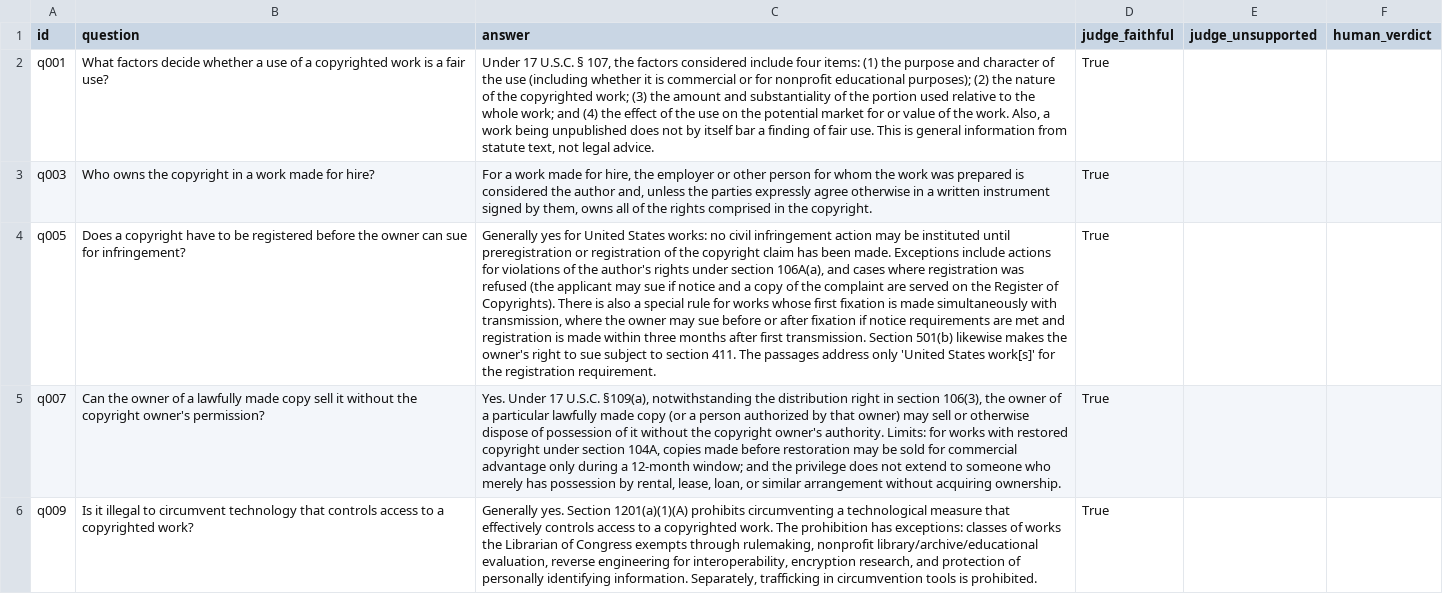
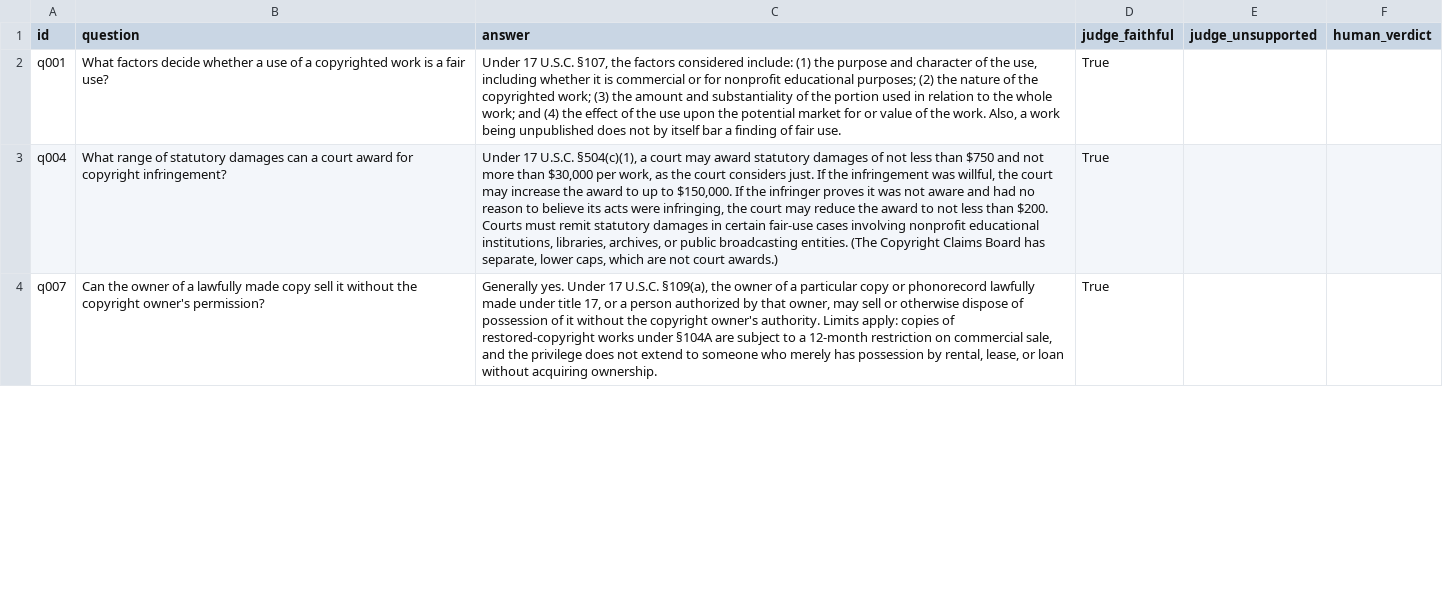
Before and after one commit to AryanvGupta/lexlens, a CSV file: evals/results/faithfulness_samples.csv, drawn as a sheet; only a part is shown; removed rows and columns are numbered as before the commit, all else as after; the diff covers the shown part only; the diff names each change by its address in the sheet, - before the commit and + after, or states it on an @@ line.

```diff
--- a/evals/results/faithfulness_samples.csv
+++ b/evals/results/faithfulness_samples.csv
-C2 (answer): …17 U.S.C. § 107, the factors considered include four items: (1) the purpose and character of the use (including whether it is commercial or for nonprofit educational purposes); (2) the nature of the copyrighted work; (3) the amount and substantiality of the portion used relative to the whole work; and (4) the effect of the use on the potential market for or value of the work. Also, a work being unpublished does not by itself bar a finding of fair use. This is general information from statute text, not legal advice.
+C2 (answer): …17 U.S.C. §107, the factors considered include: (1) the purpose and character of the use, including whether it is commercial or for nonprofit educational purposes; (2) the nature of the copyrighted work; (3) the amount and substantiality of the portion used in relation to the whole work; and (4) the effect of the use upon the potential market for or value of the work. Also, a work being unpublished does not by itself bar a finding of fair use.
-row 3: q003 | Who owns the copyright in a work made for hire? | For a work made for hire, the employer or other person for whom the work was prepared is considered the author and, unless the parties expressly agree otherwise in a written instrument signed by them, owns all of the rights comprised in the copyright. | True
-A3 (id): q005
+A3 (id): q004
-B3 (question): Does a copyright have to be registered before the owner can sue for infringement?
+B3 (question): What range of statutory damages can a court award for copyright infringement?
-C3 (answer): Generally yes for United States works: no civil infringement action may be instituted until preregistration or registration of the copyright claim has been made. Exceptions include actions for violations of the author's rights under section 106A(a), and cases where registration was refused (the applicant may sue if notice and a copy of the complaint are served on the Register of Copyrights). There is also a special rule for works whose first fixation is made simultaneously with transmission, where the owner may sue before or after fixation if notice requirements are met and registration is made within three months after first transmission. Section 501(b) likewise makes the owner's right to sue subject to section 411. The passages address only 'United States work[s]' for the registration requirement.
+C3 (answer): Under 17 U.S.C. §504(c)(1), a court may award statutory damages of not less than $750 and not more than $30,000 per work, as the court considers just. If the infringement was willful, the court may increase the award to up to $150,000. If the infringer proves it was not aware and had no reason to believe its acts were infringing, the court may reduce the award to not less than $200. Courts must remit statutory damages in certain fair-use cases involving nonprofit educational institutions, libraries, archives, or public broadcasting entities. (The Copyright Claims Board has separate, lower caps, which are not court awards.)
-C4 (answer): Yes. Under 17 U.S.C. §109(a), notwithstanding the distribution right in section 106(3), the owner of a particular lawfully made copy (or a person authorized by that owner) may sell or otherwise dispose of possession of it without the copyright owner's authority. Limits: for works with restored copyright under section 104A, copies made before restoration may be sold for commercial advantage only during a 12-month window; and the privilege does not extend to someone who merely has possession by rental, lease, loan, or similar arrangement without acquiring…
+C4 (answer): Generally yes. Under 17 U.S.C. §109(a), the owner of a particular copy or phonorecord lawfully made under title 17, or a person authorized by that owner, may sell or otherwise dispose of possession of it without the copyright owner's authority. Limits apply: copies of restored-copyright works under §104A are subject to a 12-month restriction on commercial sale, and the privilege does not extend to someone who merely has possession by rental, lease, or loan without acquiring…
-row 6: q009 | Is it illegal to circumvent technology that controls access to a copyrighted work? | Generally yes. Section 1201(a)(1)(A) prohibits circumventing a technological measure that effectively controls access to a copyrighted work. The prohibition has exceptions: classes of works the Librarian of Congress exempts through rulemaking, nonprofit library/archive/educational evaluation, reverse engineering for interoperability, encryption research, and protection of personally identifying information. Separately, trafficking in circumvention tools is prohibited. | True
```
Also changed, not shown: 2 added rows, 5 removed rows and 18 edited cells elsewhere in this file, 5 other files.
